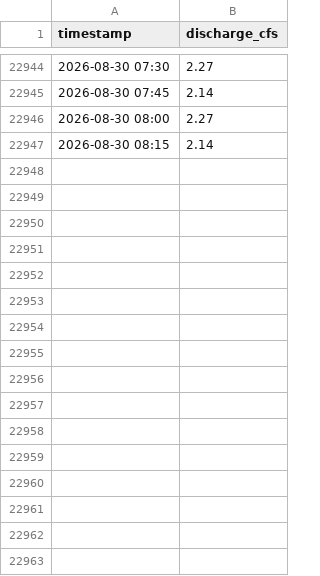
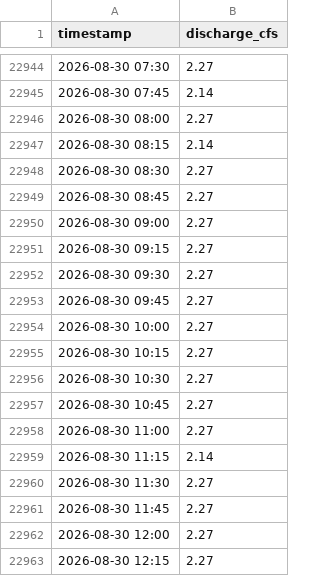
Before and after one commit to swiftsande-oss/pvid-gauges, a CSV file: data/by_gauge/nambe_dam_discharge.csv, drawn as a sheet; only a part is shown, gaps mark what is left out.

Commit message:
data: gauge readings 2026-08-30T18:44:29Z

```diff
--- a/data/by_gauge/nambe_dam_discharge.csv
+++ b/data/by_gauge/nambe_dam_discharge.csv
@@ -22947 +22947,17 @@ timestamp,discharge_cfs
 2026-08-30 08:15,2.14
+2026-08-30 08:30,2.27
+2026-08-30 08:45,2.27
+2026-08-30 09:00,2.27
+2026-08-30 09:15,2.27
+2026-08-30 09:30,2.27
+2026-08-30 09:45,2.27
+2026-08-30 10:00,2.27
+2026-08-30 10:15,2.27
+2026-08-30 10:30,2.27
+2026-08-30 10:45,2.27
+2026-08-30 11:00,2.27
+2026-08-30 11:15,2.14
+2026-08-30 11:30,2.27
+2026-08-30 11:45,2.27
+2026-08-30 12:00,2.27
+2026-08-30 12:15,2.27
```
Also changed, not shown: data/by_gauge/ancon_de_jacona.csv, data/by_gauge/high_line.csv, 21 other files.
